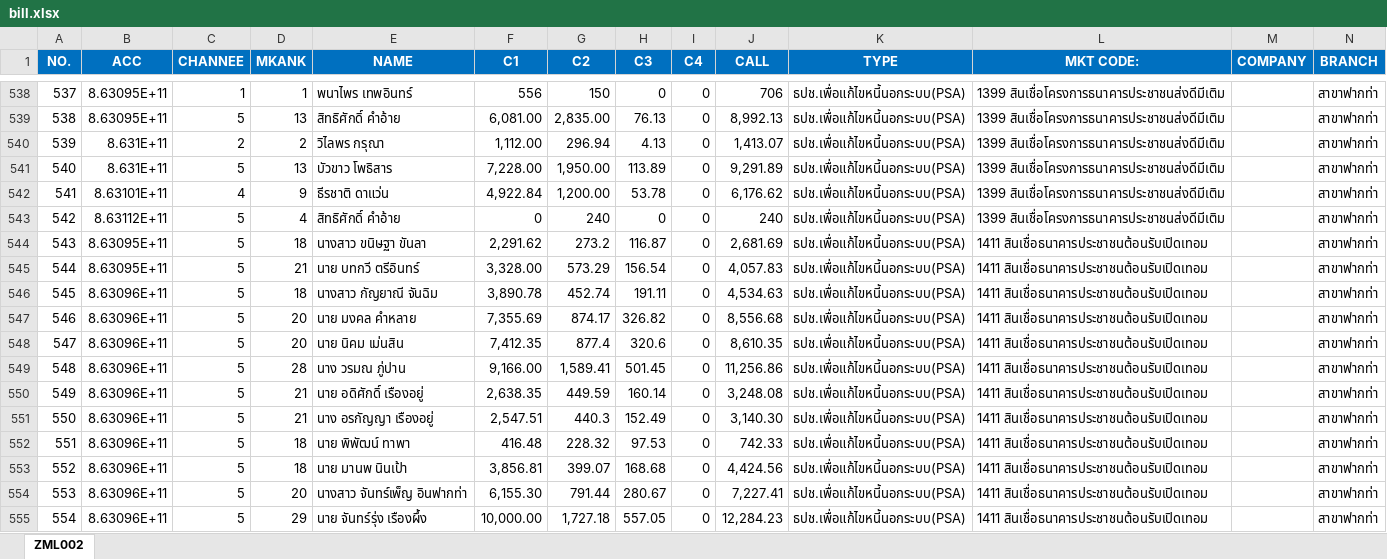
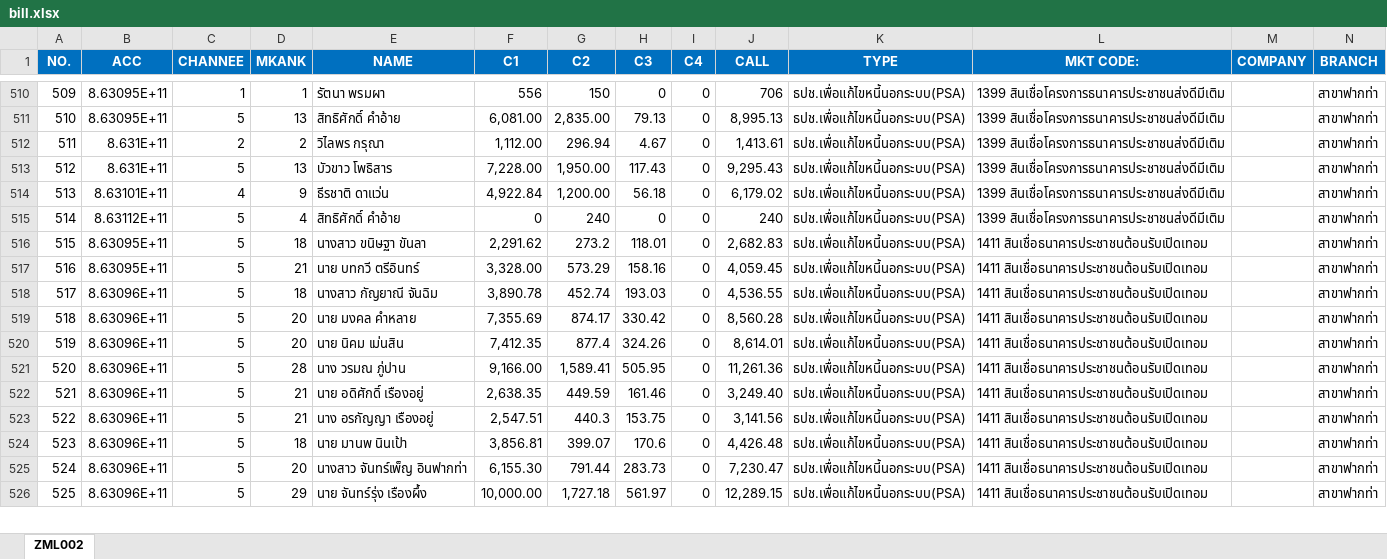
Before and after one commit to aklaytae/data-portal, an Excel workbook: backend/bill.xlsx, sheet ZML002, drawn as a sheet; only a part is shown, gaps mark what is left out; values as stored, in another font and other column widths than the file's, no borders; table styles not drawn; removed rows and columns are numbered as before the commit, all else as after; rows hold the shown columns only; the diff covers the shown part only; the diff names each change by its address in the sheet, - before the commit and + after, or states it on an @@ line.

```diff
--- a/backend/bill.xlsx (sheet ZML002)
+++ b/backend/bill.xlsx (sheet ZML002)
@@ column A (NO.) renumbered from row 70 down @@
-E510 (NAME): พนาไพร เทพอินทร์
+E510 (NAME): รัตนา พรมผา
-H511 (C3): 76.13
+H511 (C3): 79.13
-J511 (CALL): 8,992.13
+J511 (CALL): 8,995.13
-H512 (C3): 4.13
+H512 (C3): 4.67
-J512 (CALL): 1,413.07
+J512 (CALL): 1,413.61
-H513 (C3): 113.89
+H513 (C3): 117.43
-J513 (CALL): 9,291.89
+J513 (CALL): 9,295.43
-H514 (C3): 53.78
+H514 (C3): 56.18
-J514 (CALL): 6,176.62
+J514 (CALL): 6,179.02
-H516 (C3): 116.87
+H516 (C3): 118.01
-J516 (CALL): 2,681.69
+J516 (CALL): 2,682.83
-H517 (C3): 156.54
+H517 (C3): 158.16
-J517 (CALL): 4,057.83
+J517 (CALL): 4,059.45
-H518 (C3): 191.11
+H518 (C3): 193.03
-J518 (CALL): 4,534.63
+J518 (CALL): 4,536.55
-H519 (C3): 326.82
+H519 (C3): 330.42
-J519 (CALL): 8,556.68
+J519 (CALL): 8,560.28
-H520 (C3): 320.6
+H520 (C3): 324.26
-J520 (CALL): 8,610.35
+J520 (CALL): 8,614.01
-H521 (C3): 501.45
+H521 (C3): 505.95
-J521 (CALL): 11,256.86
+J521 (CALL): 11,261.36
-H522 (C3): 160.14
+H522 (C3): 161.46
-J522 (CALL): 3,248.08
+J522 (CALL): 3,249.40
-H523 (C3): 152.49
+H523 (C3): 153.75
-J523 (CALL): 3,140.30
+J523 (CALL): 3,141.56
-row 552: 551 | 8.63096E+11 | 5 | 18 | นาย พิพัฒน์ ทาพา | 416.48 | 228.32 | 97.53 | 0 | 742.33 | ธปช.เพื่อแก้ไขหนี้นอกระบบ(PSA) | 1411 สินเชื่อธนาคารประชาชนต้อนรับเปิดเทอม |  | สาขาฟากท่า
-H524 (C3): 168.68
+H524 (C3): 170.6
-J524 (CALL): 4,424.56
+J524 (CALL): 4,426.48
-H525 (C3): 280.67
+H525 (C3): 283.73
-J525 (CALL): 7,227.41
+J525 (CALL): 7,230.47
-H526 (C3): 557.05
+H526 (C3): 561.97
-J526 (CALL): 12,284.23
+J526 (CALL): 12,289.15
```
Also changed, not shown: 22 added rows, 37 removed rows and 581 edited cells elsewhere in this sheet, backend/limit.xlsx.
